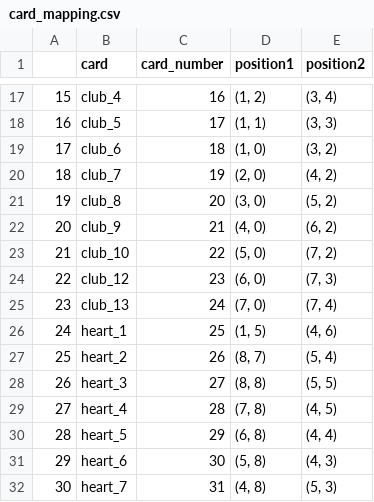
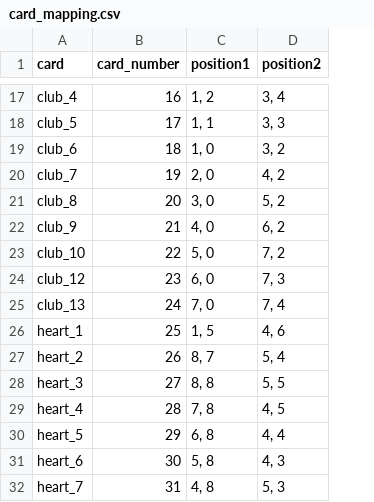
Before and after one commit to nikhildevnani/SequenceRL, a CSV file: card_mapping.csv, drawn as a sheet; only a part is shown, gaps mark what is left out; removed rows and columns are numbered as before the commit, all else as after; the diff covers the shown part only; the diff names each change by its address in the sheet, - before the commit and + after, or states it on an @@ line.

```diff
--- a/card_mapping.csv
+++ b/card_mapping.csv
-column A, rows 17-32: 15 | 16 | 17 | 18 | 19 | 20 | 21 | 22 | 23 | 24 | 25 | 26 | 27 | 28 | 29 | 30
-C17 (position1): (1, 2)
+C17 (position1): 1, 2
-D17 (position2): (3, 4)
+D17 (position2): 3, 4
-C18 (position1): (1, 1)
+C18 (position1): 1, 1
-D18 (position2): (3, 3)
+D18 (position2): 3, 3
-C19 (position1): (1, 0)
+C19 (position1): 1, 0
-D19 (position2): (3, 2)
+D19 (position2): 3, 2
-C20 (position1): (2, 0)
+C20 (position1): 2, 0
-D20 (position2): (4, 2)
+D20 (position2): 4, 2
-C21 (position1): (3, 0)
+C21 (position1): 3, 0
-D21 (position2): (5, 2)
+D21 (position2): 5, 2
-C22 (position1): (4, 0)
+C22 (position1): 4, 0
-D22 (position2): (6, 2)
+D22 (position2): 6, 2
-C23 (position1): (5, 0)
+C23 (position1): 5, 0
-D23 (position2): (7, 2)
+D23 (position2): 7, 2
-C24 (position1): (6, 0)
+C24 (position1): 6, 0
-D24 (position2): (7, 3)
+D24 (position2): 7, 3
-C25 (position1): (7, 0)
+C25 (position1): 7, 0
-D25 (position2): (7, 4)
+D25 (position2): 7, 4
-C26 (position1): (1, 5)
+C26 (position1): 1, 5
-D26 (position2): (4, 6)
+D26 (position2): 4, 6
-C27 (position1): (8, 7)
+C27 (position1): 8, 7
-D27 (position2): (5, 4)
+D27 (position2): 5, 4
-C28 (position1): (8, 8)
+C28 (position1): 8, 8
-D28 (position2): (5, 5)
+D28 (position2): 5, 5
-C29 (position1): (7, 8)
+C29 (position1): 7, 8
-D29 (position2): (4, 5)
+D29 (position2): 4, 5
-C30 (position1): (6, 8)
+C30 (position1): 6, 8
-D30 (position2): (4, 4)
+D30 (position2): 4, 4
-C31 (position1): (5, 8)
+C31 (position1): 5, 8
-D31 (position2): (4, 3)
+D31 (position2): 4, 3
-C32 (position1): (4, 8)
+C32 (position1): 4, 8
-D32 (position2): (5, 3)
+D32 (position2): 5, 3
```
Also changed, not shown: 64 edited cells elsewhere in this file, 3 other files.
